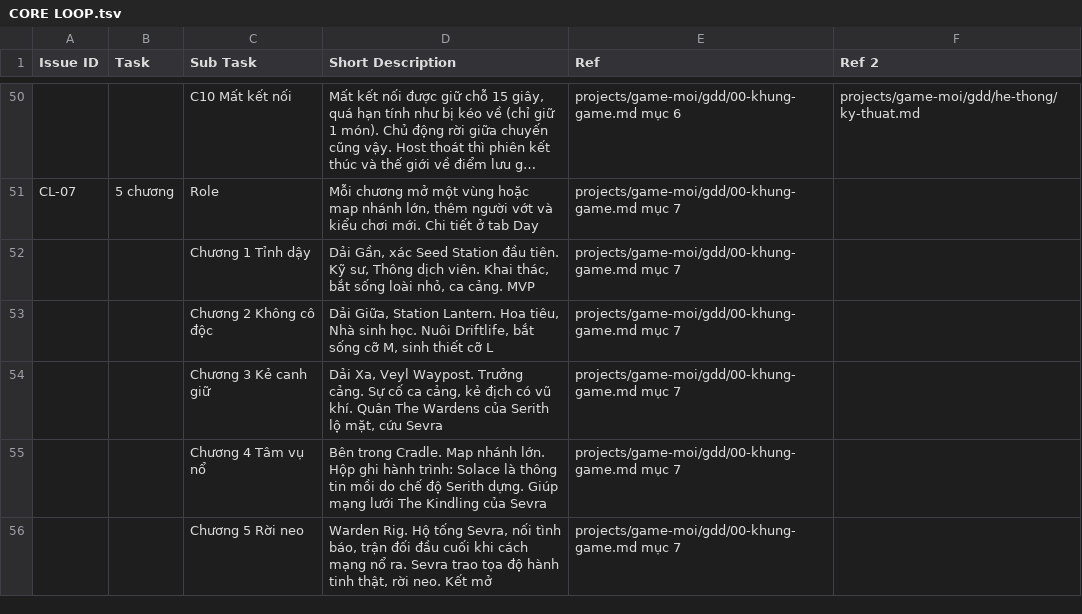
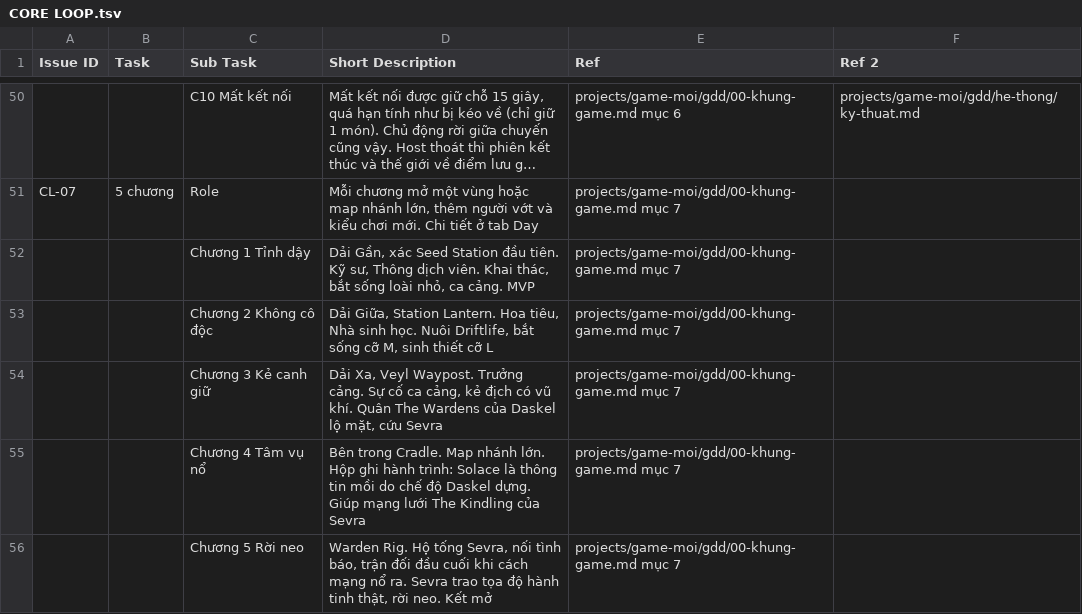
Before and after one commit to huycv18/DATN-SP27, a TSV file: projects/game-moi/gdd/sheet/CORE LOOP.tsv, drawn as a sheet; only a part is shown, gaps mark what is left out; long unchanged cells end in ….

```diff
--- a/projects/game-moi/gdd/sheet/CORE LOOP.tsv
+++ b/projects/game-moi/gdd/sheet/CORE LOOP.tsv
@@ -53,4 +53,4 @@ CL-07	5 chương	Role	Mỗi chương mở một vùng hoặc map nhánh lớn, t
 		Chương 2 Không cô độc	Dải Giữa, Station Lantern. Hoa tiêu, Nhà sinh học. Nuôi Driftlife, bắt sống cỡ M, sinh thiết cỡ L	projects/game-moi/gdd/00-khung-game.md mục 7	
-		Chương 3 Kẻ canh giữ	Dải Xa, Veyl Waypost. Trưởng cảng. Sự cố ca cảng, kẻ địch có vũ khí. Quân The Wardens của Serith lộ mặt, cứu Sevra	projects/game-moi/gdd/00-khung-game.md mục 7	
-		Chương 4 Tâm vụ nổ	Bên trong Cradle. Map nhánh lớn. Hộp ghi hành trình: Solace là thông tin mồi do chế độ Serith dựng. Giúp mạng lưới The Kindling của Sevra	projects/game-moi/gdd/00-khung-game.md mục 7	
+		Chương 3 Kẻ canh giữ	Dải Xa, Veyl Waypost. Trưởng cảng. Sự cố ca cảng, kẻ địch có vũ khí. Quân The Wardens của Daskel lộ mặt, cứu Sevra	projects/game-moi/gdd/00-khung-game.md mục 7	
+		Chương 4 Tâm vụ nổ	Bên trong Cradle. Map nhánh lớn. Hộp ghi hành trình: Solace là thông tin mồi do chế độ Daskel dựng. Giúp mạng lưới The Kindling của Sevra	projects/game-moi/gdd/00-khung-game.md mục 7	
 		Chương 5 Rời neo	Warden Rig. Hộ tống Sevra, nối tình báo, trận đối đầu cuối khi cách mạng nổ ra. Sevra trao tọa độ hành tinh thật, rời neo. Kết mở	projects/game-moi/gdd/00-khung-game.md mục 7	
```
Also changed, not shown: projects/game-moi/gdd/sheet/Assets.tsv, projects/game-moi/gdd/sheet/Customer.tsv, 18 other files.
